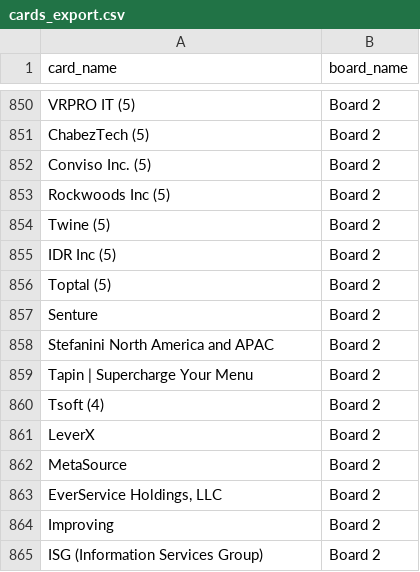
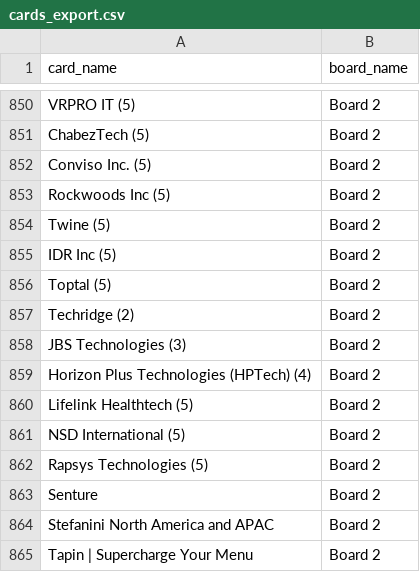
Before and after one commit to Falinkaz/autofdboardv1, a CSV file: cards_export.csv, drawn as a sheet; only a part is shown, gaps mark what is left out; the shorter side is filled out with more unchanged rows; the diff names each change by its address in the sheet, - before the commit and + after, or states it on an @@ line.

```diff
--- a/cards_export.csv
+++ b/cards_export.csv
+row 857: Techridge (2) | Board 2
+row 858: JBS Technologies (3) | Board 2
+row 859: Horizon Plus Technologies (HPTech) (4) | Board 2
+row 860: Lifelink Healthtech (5) | Board 2
+row 861: NSD International (5) | Board 2
+row 862: Rapsys Technologies (5) | Board 2
```
